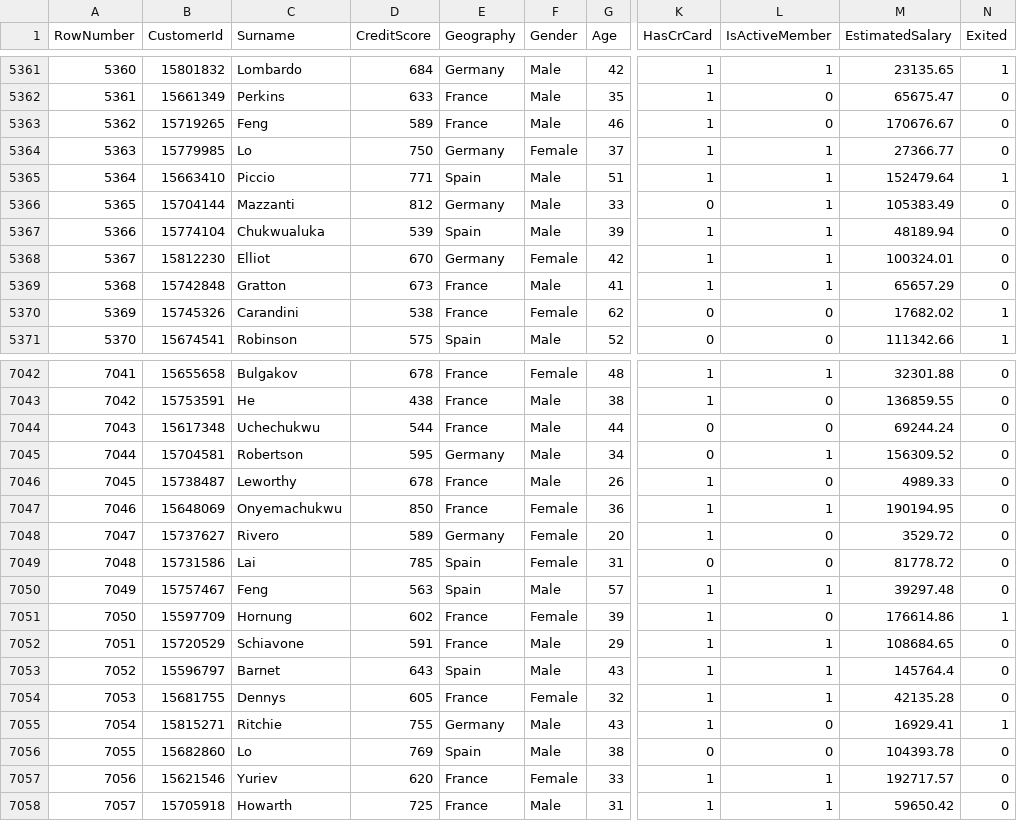
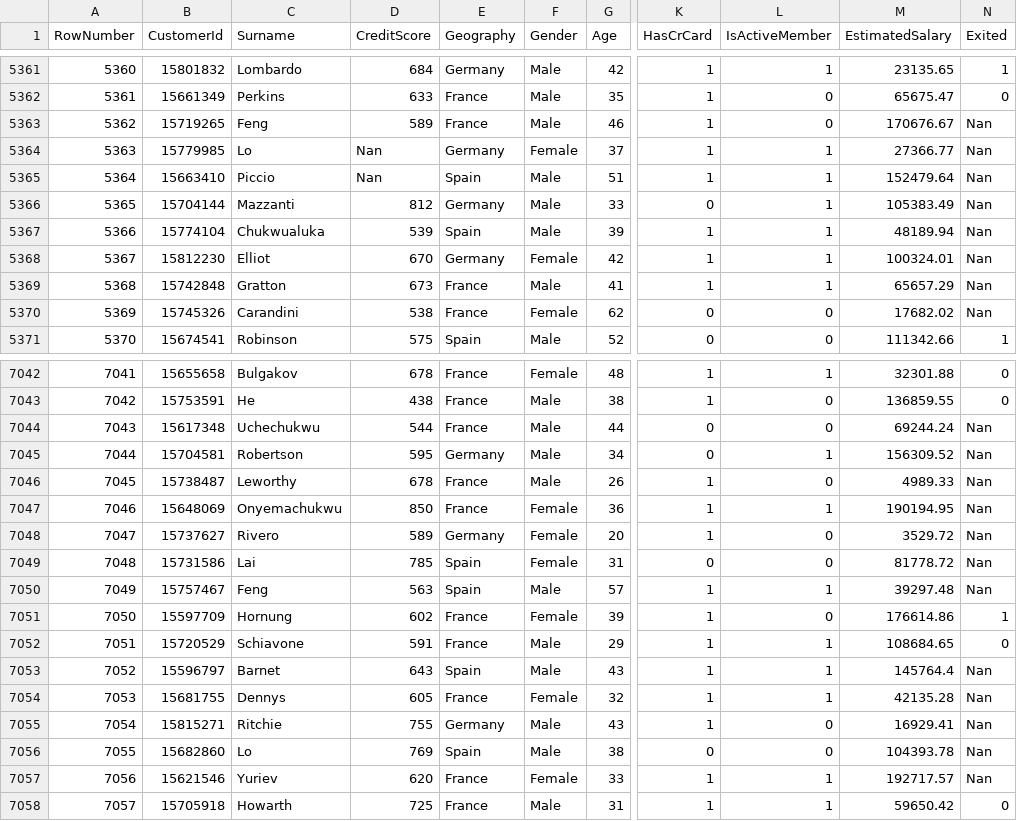
Before and after one commit to matTrabolsi/Banking-Customer-Churn-Prediction, a CSV file: ProjectFiles/Churn_Modelling.csv, drawn as a sheet; only a part is shown, gaps mark what is left out; the diff covers the shown part only; the diff names each change by its address in the sheet, - before the commit and + after, or states it on an @@ line.

```diff
--- a/ProjectFiles/Churn_Modelling.csv
+++ b/ProjectFiles/Churn_Modelling.csv
-N5363:N5364 (Exited): 0
+N5363:N5364 (Exited): Nan
-D5364 (CreditScore): 750
+D5364 (CreditScore): Nan
-D5365 (CreditScore): 771
+D5365 (CreditScore): Nan
-N5365 (Exited): 1
+N5365 (Exited): Nan
-N5366:N5369 (Exited): 0
+N5366:N5369 (Exited): Nan
-N5370 (Exited): 1
+N5370 (Exited): Nan
-N7044:N7050 (Exited): 0
+N7044:N7050 (Exited): Nan
-N7053:N7054 (Exited): 0
+N7053:N7054 (Exited): Nan
-N7055 (Exited): 1
+N7055 (Exited): Nan
-N7056:N7057 (Exited): 0
+N7056:N7057 (Exited): Nan
```
Also changed, not shown: 40 edited cells elsewhere in this file, 1 other file.
